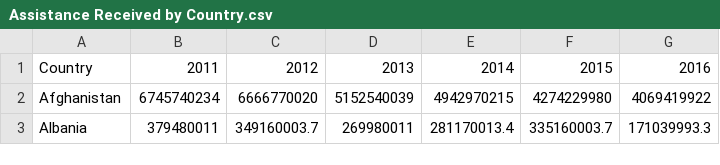
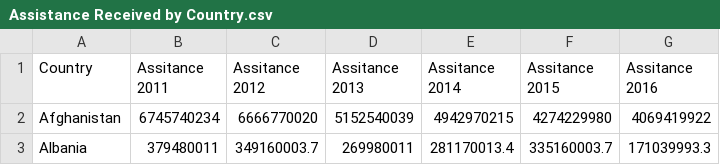
Before and after one commit to himagharat/GDP_Analysis, a CSV file: Resources/Assistance Received by Country.csv, drawn as a sheet; only a part is shown.

```diff
--- a/Resources/Assistance Received by Country.csv
+++ b/Resources/Assistance Received by Country.csv
@@ -1,2 +1,2 @@
-Country,2011,2012,2013,2014,2015,2016
+Country,Assitance 2011,Assitance 2012,Assitance 2013,Assitance 2014,Assitance 2015,Assitance 2016
 Afghanistan,6745740234,6666770020,5152540039,4942970215,4274229980,4069419922
```
Also changed, not shown: Resources/CO2 Emission by Country.csv, Resources/Employment by Country.csv, 2 other files.
